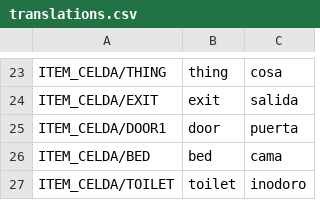
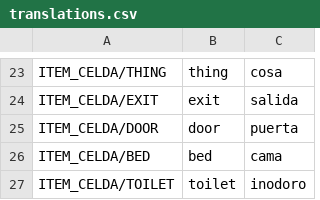
Before and after one commit to jluini/celda, a CSV file: device/games/celda_escape/translations.csv, drawn as a sheet; only a part is shown, gaps mark what is left out.

```diff
--- a/device/games/celda_escape/translations.csv
+++ b/device/games/celda_escape/translations.csv
@@ -24,3 +24,3 @@ ITEM_CELDA/THING	thing	cosa
 ITEM_CELDA/EXIT	exit	salida
-ITEM_CELDA/DOOR1	door	puerta
+ITEM_CELDA/DOOR	door	puerta
 ITEM_CELDA/BED	bed	cama
```
Also changed, not shown: 11 other files.
